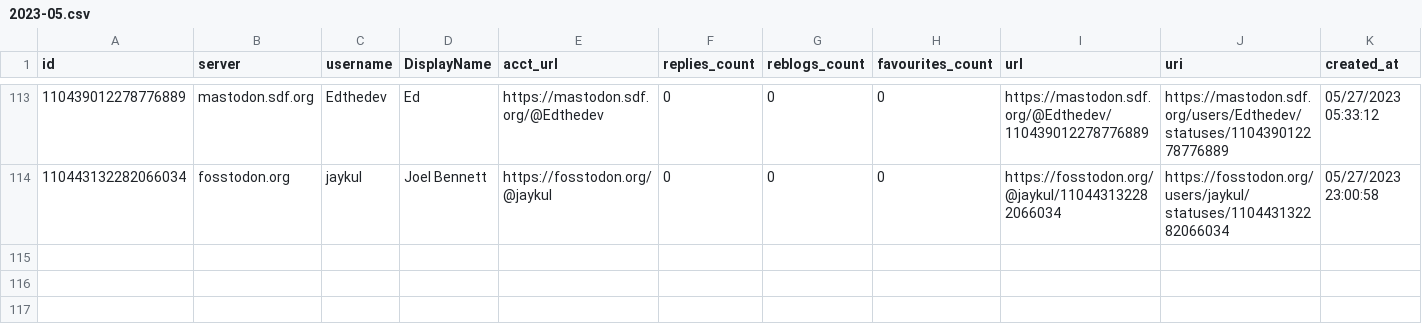
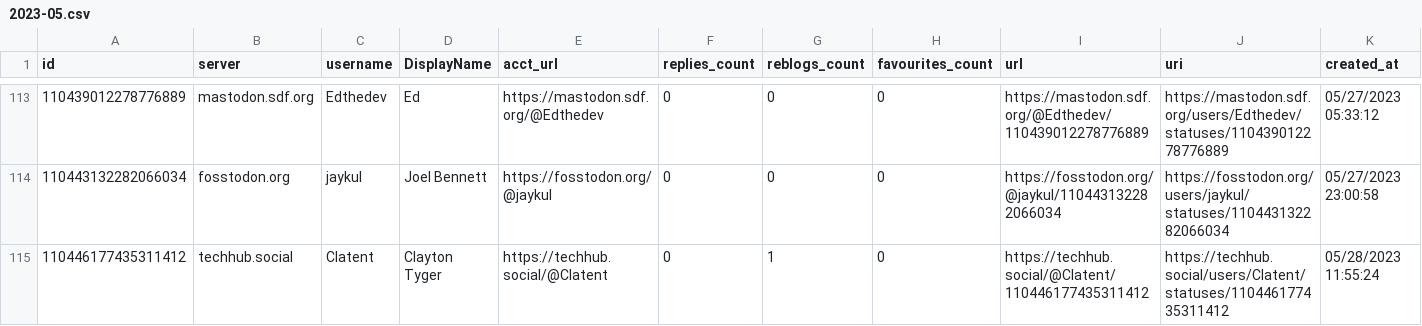
Before and after one commit to mdowst/PowerShell-Mastodon-Report, a CSV file: Data/2023-05.csv, drawn as a sheet; only a part is shown, gaps mark what is left out; the diff names each change by its address in the sheet, - before the commit and + after, or states it on an @@ line.

```diff
--- a/Data/2023-05.csv
+++ b/Data/2023-05.csv
+row 115: 110446177435311412 | techhub.social | Clatent | Clayton Tyger | https://techhub.social/@Clatent | 0 | 1 | 0 | https://techhub.social/@Clatent/110446177435311412 | https://techhub.social/users/Clatent/statuses/110446177435311412 | 05/28/2023 11:55:24
```
Also changed, not shown: 5 other files.
